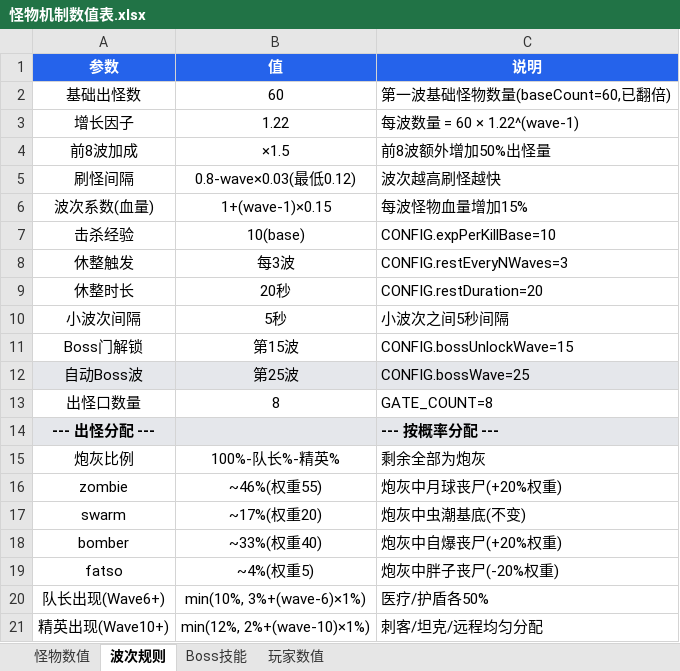
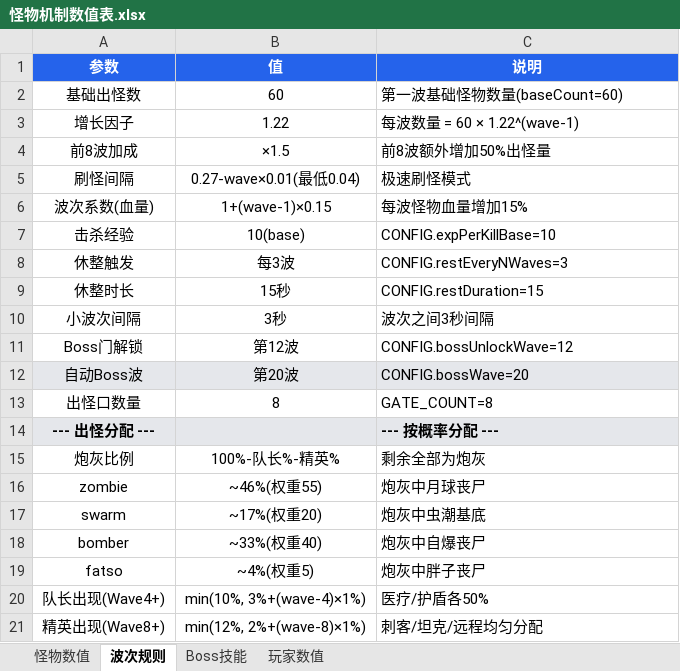
Before and after one commit to Liuner123/roguelike-fps-demo, an Excel workbook: 怪物机制数值表.xlsx, sheet 波次规则, drawn as a sheet; values as stored, in another font and other column widths than the file's, no borders; the diff names each change by its address in the sheet, - before the commit and + after, or states it on an @@ line.

Commit message:
balance: 极速刷怪模式(20波/15分钟)+经验球系统+自爆连锁优化+UI蓝色统一+同步数值表

```diff
--- a/怪物机制数值表.xlsx (sheet 波次规则)
+++ b/怪物机制数值表.xlsx (sheet 波次规则)
-C2 (说明): 第一波基础怪物数量(baseCount=60,已翻倍)
+C2 (说明): 第一波基础怪物数量(baseCount=60)
-B5 (值): 0.8-wave×0.03(最低0.12)
+B5 (值): 0.27-wave×0.01(最低0.04)
-C5 (说明): 波次越高刷怪越快
+C5 (说明): 极速刷怪模式
-B9 (值): 20秒
+B9 (值): 15秒
-C9 (说明): CONFIG.restDuration=20
+C9 (说明): CONFIG.restDuration=15
-B10 (值): 5秒
+B10 (值): 3秒
-C10 (说明): 小波次之间5秒间隔
+C10 (说明): 波次之间3秒间隔
-B11 (值): 第15波
+B11 (值): 第12波
-C11 (说明): CONFIG.bossUnlockWave=15
+C11 (说明): CONFIG.bossUnlockWave=12
-B12 (值): 第25波
+B12 (值): 第20波
-C12 (说明): CONFIG.bossWave=25
+C12 (说明): CONFIG.bossWave=20
-C16 (说明): 炮灰中月球丧尸(+20%权重)
+C16 (说明): 炮灰中月球丧尸
-C17 (说明): 炮灰中虫潮基底(不变)
+C17 (说明): 炮灰中虫潮基底
-C18 (说明): 炮灰中自爆丧尸(+20%权重)
+C18 (说明): 炮灰中自爆丧尸
-C19 (说明): 炮灰中胖子丧尸(-20%权重)
+C19 (说明): 炮灰中胖子丧尸
-A20 (参数): 队长出现(Wave6+)
+A20 (参数): 队长出现(Wave4+)
-B20 (值): min(10%, 3%+(wave-6)×1%)
+B20 (值): min(10%, 3%+(wave-4)×1%)
-A21 (参数): 精英出现(Wave10+)
+A21 (参数): 精英出现(Wave8+)
-B21 (值): min(12%, 2%+(wave-10)×1%)
+B21 (值): min(12%, 2%+(wave-8)×1%)
```
Also changed, not shown: sheet 玩家数值, sheet 怪物数值, sheet Boss技能, 1 other file.
